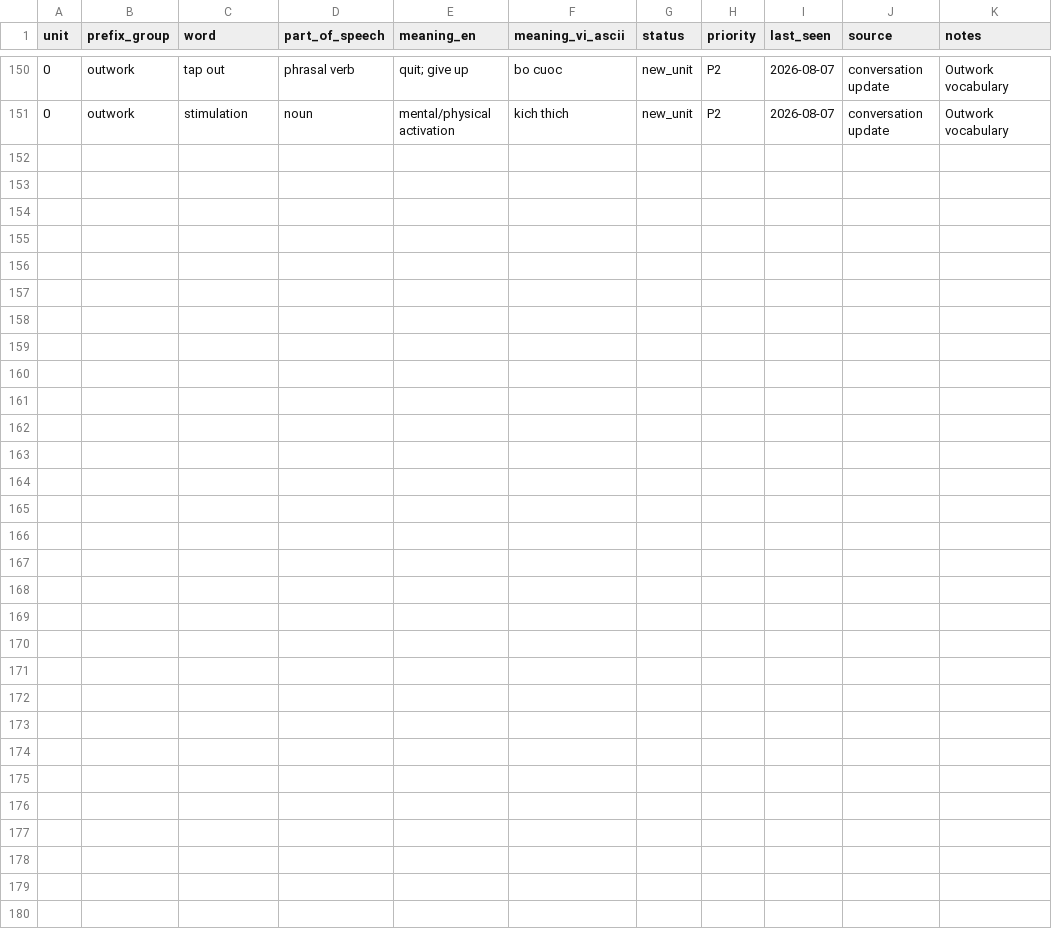
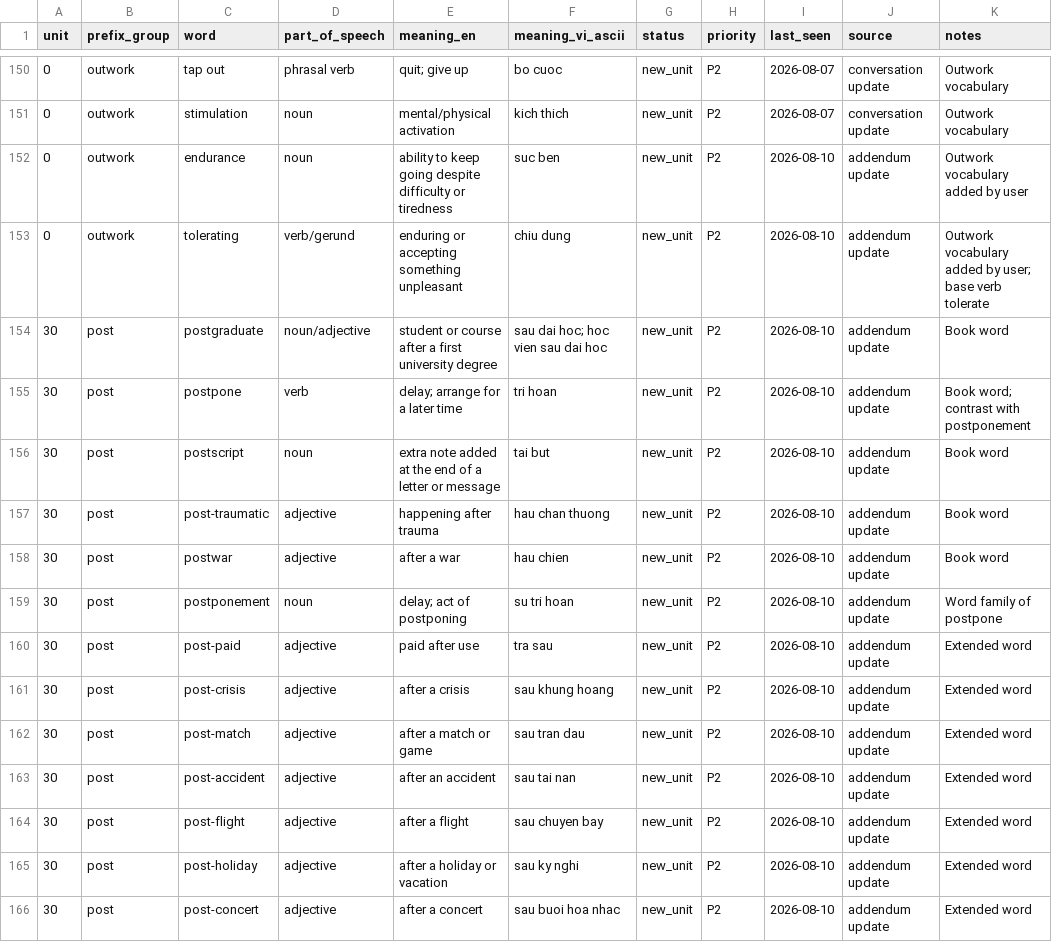
Before and after one commit to hungltph03955/English_Vocabulary_Project_Unit_01-29_07_08_2026, a CSV file: VOCABULARY_STATE.csv, drawn as a sheet; only a part is shown, gaps mark what is left out.

Commit message:
first version 11_08_2026_ver_1

```diff
--- a/VOCABULARY_STATE.csv
+++ b/VOCABULARY_STATE.csv
@@ -151 +151,16 @@ unit,prefix_group,word,part_of_speech,meaning_en,meaning_vi_ascii,status,priorit
 0,outwork,stimulation,noun,mental/physical activation,kich thich,new_unit,P2,2026-08-07,conversation update,Outwork vocabulary
+0,outwork,endurance,noun,ability to keep going despite difficulty or tiredness,suc ben,new_unit,P2,2026-08-10,addendum update,Outwork vocabulary added by user
+0,outwork,tolerating,verb/gerund,enduring or accepting something unpleasant,chiu dung,new_unit,P2,2026-08-10,addendum update,Outwork vocabulary added by user; base verb tolerate
+30,post,postgraduate,noun/adjective,student or course after a first university degree,sau dai hoc; hoc vien sau dai hoc,new_unit,P2,2026-08-10,addendum update,Book word
+30,post,postpone,verb,delay; arrange for a later time,tri hoan,new_unit,P2,2026-08-10,addendum update,Book word; contrast with postponement
+30,post,postscript,noun,extra note added at the end of a letter or message,tai but,new_unit,P2,2026-08-10,addendum update,Book word
+30,post,post-traumatic,adjective,happening after trauma,hau chan thuong,new_unit,P2,2026-08-10,addendum update,Book word
+30,post,postwar,adjective,after a war,hau chien,new_unit,P2,2026-08-10,addendum update,Book word
+30,post,postponement,noun,delay; act of postponing,su tri hoan,new_unit,P2,2026-08-10,addendum update,Word family of postpone
+30,post,post-paid,adjective,paid after use,tra sau,new_unit,P2,2026-08-10,addendum update,Extended word
+30,post,post-crisis,adjective,after a crisis,sau khung hoang,new_unit,P2,2026-08-10,addendum update,Extended word
+30,post,post-match,adjective,after a match or game,sau tran dau,new_unit,P2,2026-08-10,addendum update,Extended word
+30,post,post-accident,adjective,after an accident,sau tai nan,new_unit,P2,2026-08-10,addendum update,Extended word
+30,post,post-flight,adjective,after a flight,sau chuyen bay,new_unit,P2,2026-08-10,addendum update,Extended word
+30,post,post-holiday,adjective,after a holiday or vacation,sau ky nghi,new_unit,P2,2026-08-10,addendum update,Extended word
+30,post,post-concert,adjective,after a concert,sau buoi hoa nhac,new_unit,P2,2026-08-10,addendum update,Extended word
```
Also changed, not shown: 9 other files.
